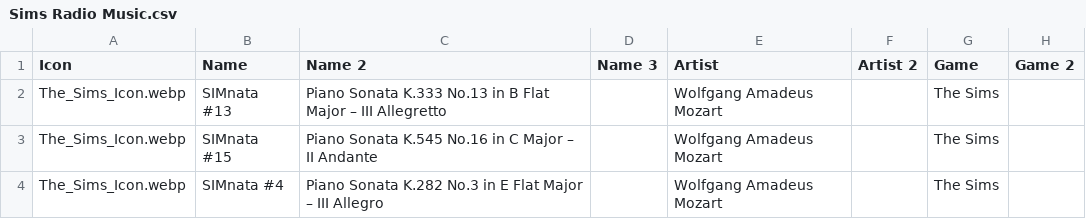
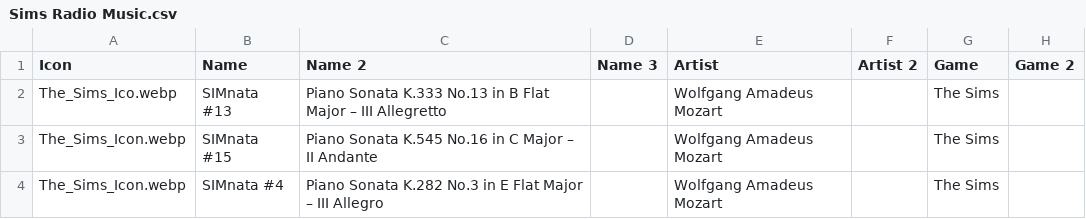
Before and after one commit to dyzancorn/SimsRadioDataTest, a CSV file: Sims Radio Music.csv, drawn as a sheet; only a part is shown; the diff names each change by its address in the sheet, - before the commit and + after, or states it on an @@ line.

Commit message:
Modify CSV

```diff
--- a/Sims Radio Music.csv
+++ b/Sims Radio Music.csv
-A2 (Icon): The_Sims_Icon.webp
+A2 (Icon): The_Sims_Ico.webp
```
